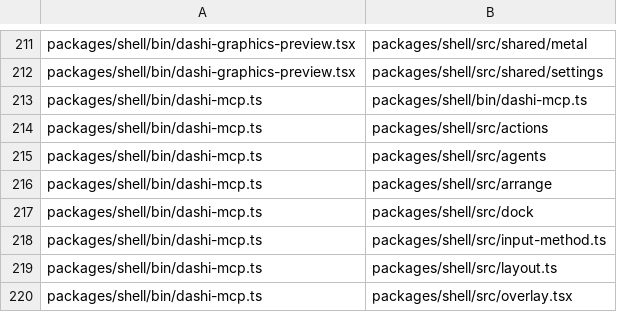
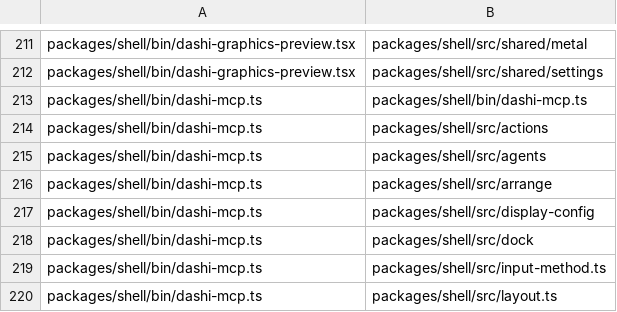
Before and after one commit to Netko-Labs/dashiOS, a TSV file: scripts/lists/entry-weight.tsv, drawn as a sheet; only a part is shown, gaps mark what is left out; the shorter side is filled out with more unchanged rows.

Commit message:
feat(arrange): windows open where they belong on two screens, and come back where they were
A dialog opens over its parent, an app's next window beside its front one,
an app's first window where its last one was (per app, by screen identity,
in ~/.config/dashi/windows.json). A screen that goes takes no window with
it: minimized, other-Desktop and full-screen windows move too, and all go
back when it returns. window-closed carries the last frame and Window
carries parked (IPC). Window > Move to a screen. Calculator's own size
memory goes. Decisions D530-D535; dashi-mcp now loads display-config's
monitors.ts (identityOf) through the arranger.

```diff
--- a/scripts/lists/entry-weight.tsv
+++ b/scripts/lists/entry-weight.tsv
@@ -216,2 +216,3 @@ packages/shell/bin/dashi-mcp.ts	packages/shell/src/agents
 packages/shell/bin/dashi-mcp.ts	packages/shell/src/arrange
+packages/shell/bin/dashi-mcp.ts	packages/shell/src/display-config
 packages/shell/bin/dashi-mcp.ts	packages/shell/src/dock
```
Also changed, not shown: 41 other files.
